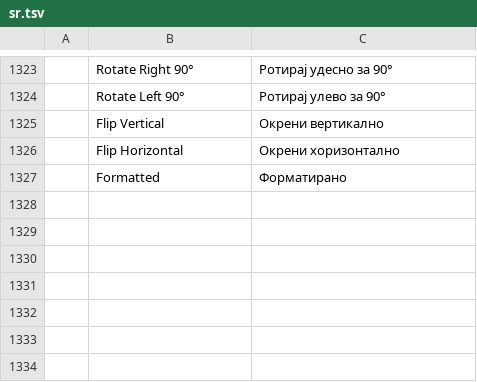
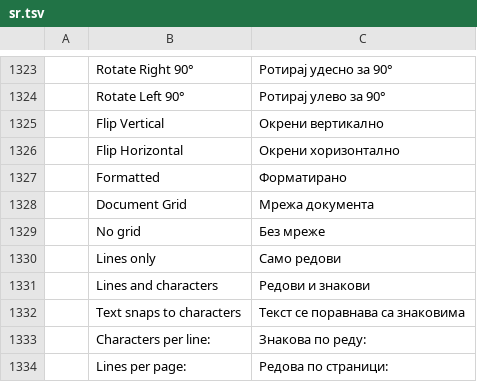
Before and after one commit to storytold/wordcraft, a TSV file: crates/ui-egui/src/i18n/sr.tsv, drawn as a sheet; only a part is shown, gaps mark what is left out.

```diff
--- a/crates/ui-egui/src/i18n/sr.tsv
+++ b/crates/ui-egui/src/i18n/sr.tsv
@@ -1327 +1327,8 @@
 	Formatted	Форматирано
+	Document Grid	Мрежа документа
+	No grid	Без мреже
+	Lines only	Само редови
+	Lines and characters	Редови и знакови
+	Text snaps to characters	Текст се поравнава са знаковима
+	Characters per line:	Знакова по реду:
+	Lines per page:	Редова по страници:
```
Also changed, not shown: crates/ui-egui/src/i18n/es.tsv, crates/ui-egui/src/i18n/ja.tsv, 28 other files.
